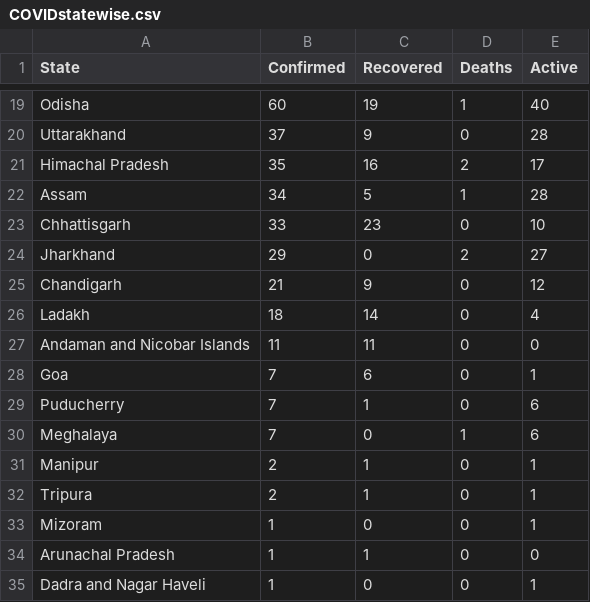
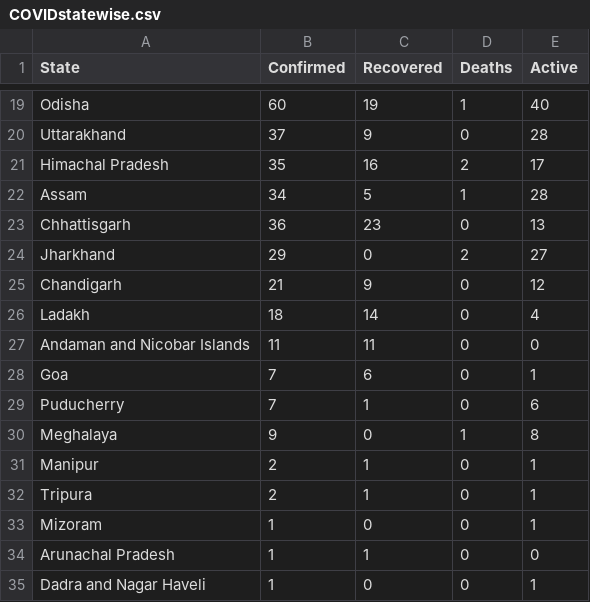
Before and after one commit to vidvatabuch/Covid_plotly_deployment, a CSV file: data/COVIDstatewise.csv, drawn as a sheet; only a part is shown, gaps mark what is left out; the diff covers the shown part only.

```diff
--- a/data/COVIDstatewise.csv
+++ b/data/COVIDstatewise.csv
@@ -22,3 +22,3 @@ Himachal Pradesh	35	16	2	17
 Assam	34	5	1	28
-Chhattisgarh	33	23	0	10
+Chhattisgarh	36	23	0	13
 Jharkhand	29	0	2	27
@@ -29,3 +29,3 @@ Goa	7	6	0	1
 Puducherry	7	1	0	6
-Meghalaya	7	0	1	6
+Meghalaya	9	0	1	8
 Manipur	2	1	0	1
```
Also changed, not shown: 32 edited cells elsewhere in this file, 6 other files.
